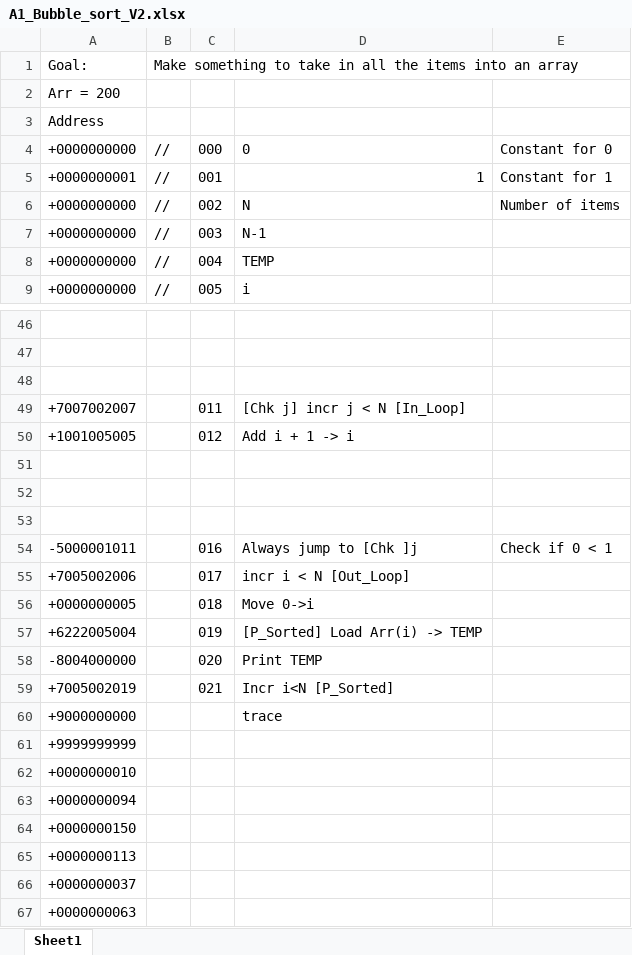
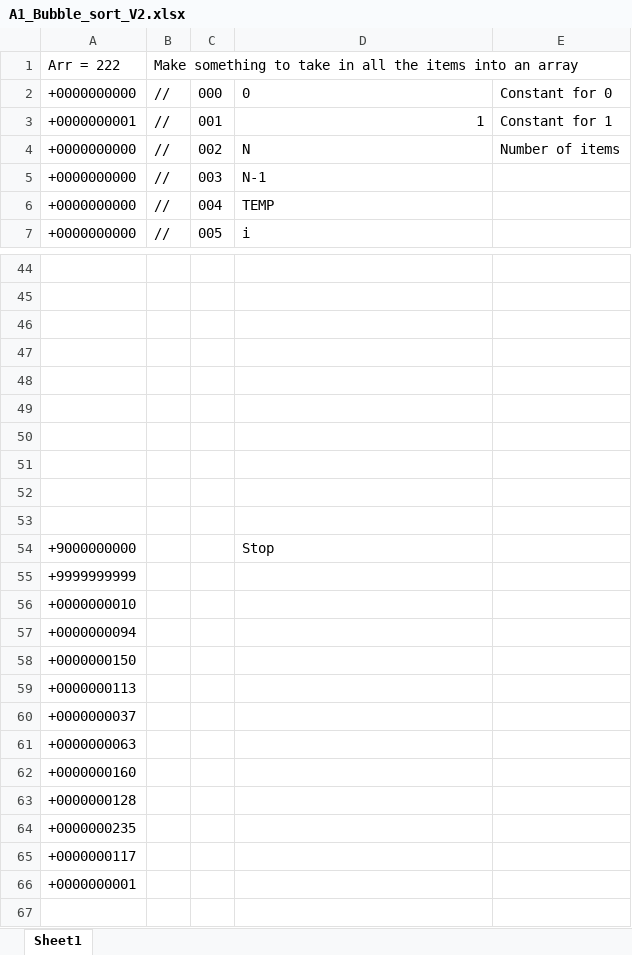
Before and after one commit to jakujobi/Programming_Languages_CSC461, an Excel workbook: A1_Bubble Sort/Version2/A1_Bubble_sort_V2.xlsx, sheet Sheet1, drawn as a sheet; only a part is shown, gaps mark what is left out; the shorter side is filled out with more unchanged rows; values as stored, in another font and other column widths than the file's, no borders; removed rows and columns are numbered as before the commit, all else as after; the diff covers the shown part only; the diff names each change by its address in the sheet, - before the commit and + after, or states it on an @@ line.

```diff
--- a/A1_Bubble Sort/Version2/A1_Bubble_sort_V2.xlsx (sheet Sheet1)
+++ b/A1_Bubble Sort/Version2/A1_Bubble_sort_V2.xlsx (sheet Sheet1)
-A1: Goal:
+A1: Arr = 222
-row 2: Arr = 200
-row 3: Address
-row 49: +7007002007 |  | 011 | [Chk j] incr j < N [In_Loop]
-row 50: +1001005005 |  | 012 | Add i + 1 -> i
-row 50: -5000001011 |  | 016 | Always jump to [Chk ]j | Check if 0 < 1
+row 50: (empty)
-row 51: +7005002006 |  | 017 | incr i < N [Out_Loop]
+row 51: (empty)
-row 52: +0000000005 |  | 018 | Move 0->i
+row 52: (empty)
-row 53: +6222005004 |  | 019 | [P_Sorted] Load Arr(i) -> TEMP
+row 53: (empty)
-row 58: -8004000000 |  | 020 | Print TEMP
-row 59: +7005002019 |  | 021 | Incr i<N [P_Sorted]
-D54: trace
+D54: Stop
```
Also changed, not shown: 12 added rows, 12 removed rows, 10 edited cells and cell formats elsewhere in this sheet.
